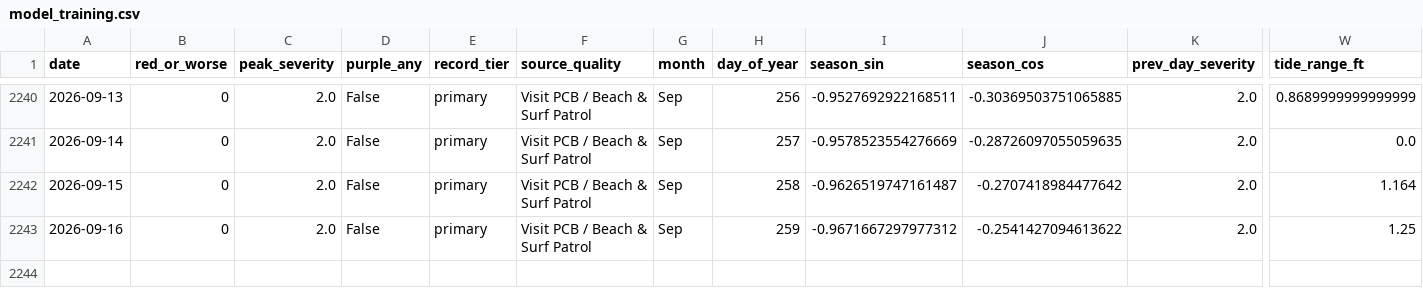
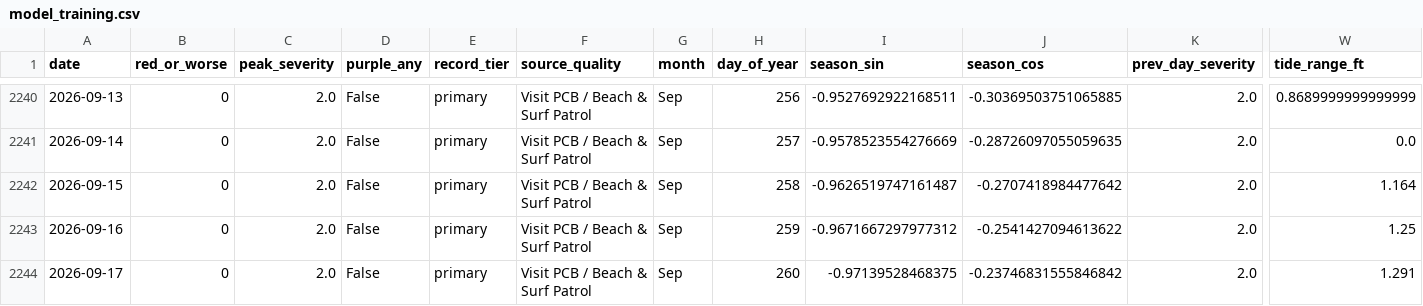
Before and after one commit to DCMedic/safe2swimpcb, a CSV file: data/model_training.csv, drawn as a sheet; only a part is shown, gaps mark what is left out; rows hold the shown columns only; the diff names each change by its address in the sheet, - before the commit and + after, or states it on an @@ line.

```diff
--- a/data/model_training.csv
+++ b/data/model_training.csv
+row 2244: 2026-09-17 | 0 | 2.0 | False | primary | Visit PCB / Beach & Surf Patrol | Sep | 260 | -0.97139528468375 | -0.23746831555846842 | 2.0 | 1.291
```
Also changed, not shown: data/environmental_daily.csv, data/flag_daily_master.csv, 6 other files.
